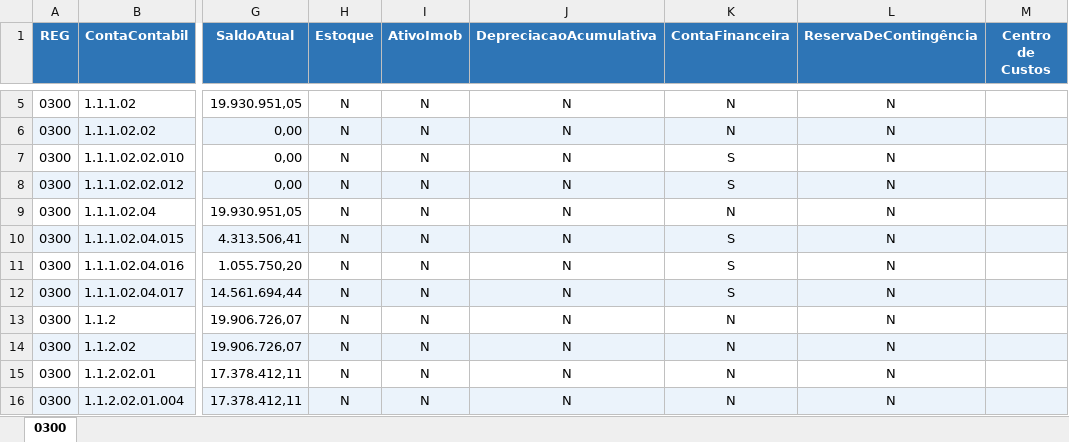
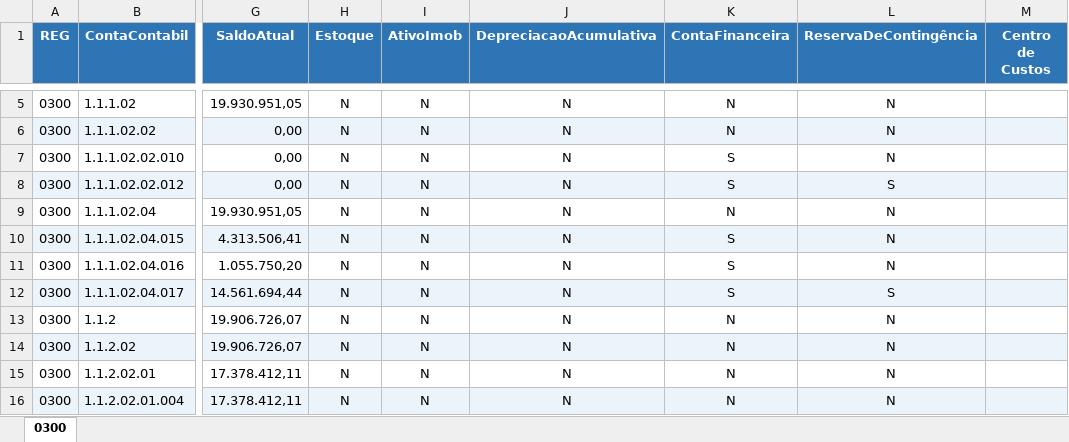
Before and after one commit to DevMyFlux/Planilhas, an Excel workbook: MOLDES/BALANCETE.FORMATO.xlsx, sheet 0300, drawn as a sheet; only a part is shown, gaps mark what is left out; values as stored, in another font and other column widths than the file's, no borders; the diff names each change by its address in the sheet, - before the commit and + after, or states it on an @@ line.

```diff
--- a/MOLDES/BALANCETE.FORMATO.xlsx (sheet 0300)
+++ b/MOLDES/BALANCETE.FORMATO.xlsx (sheet 0300)
-L8 (ReservaDeContingência): N
+L8 (ReservaDeContingência): S
-L12 (ReservaDeContingência): N
+L12 (ReservaDeContingência): S
```
Also changed, not shown: 1 other file.
